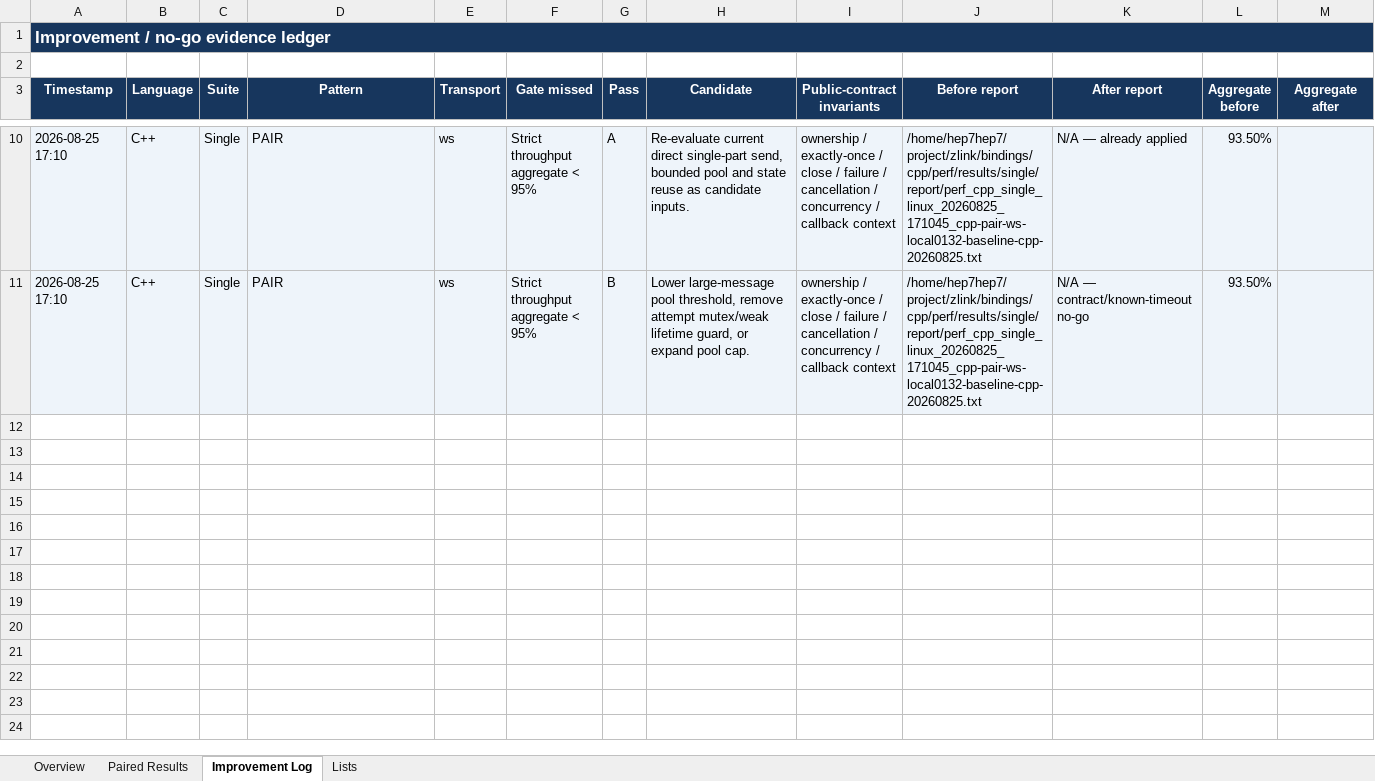
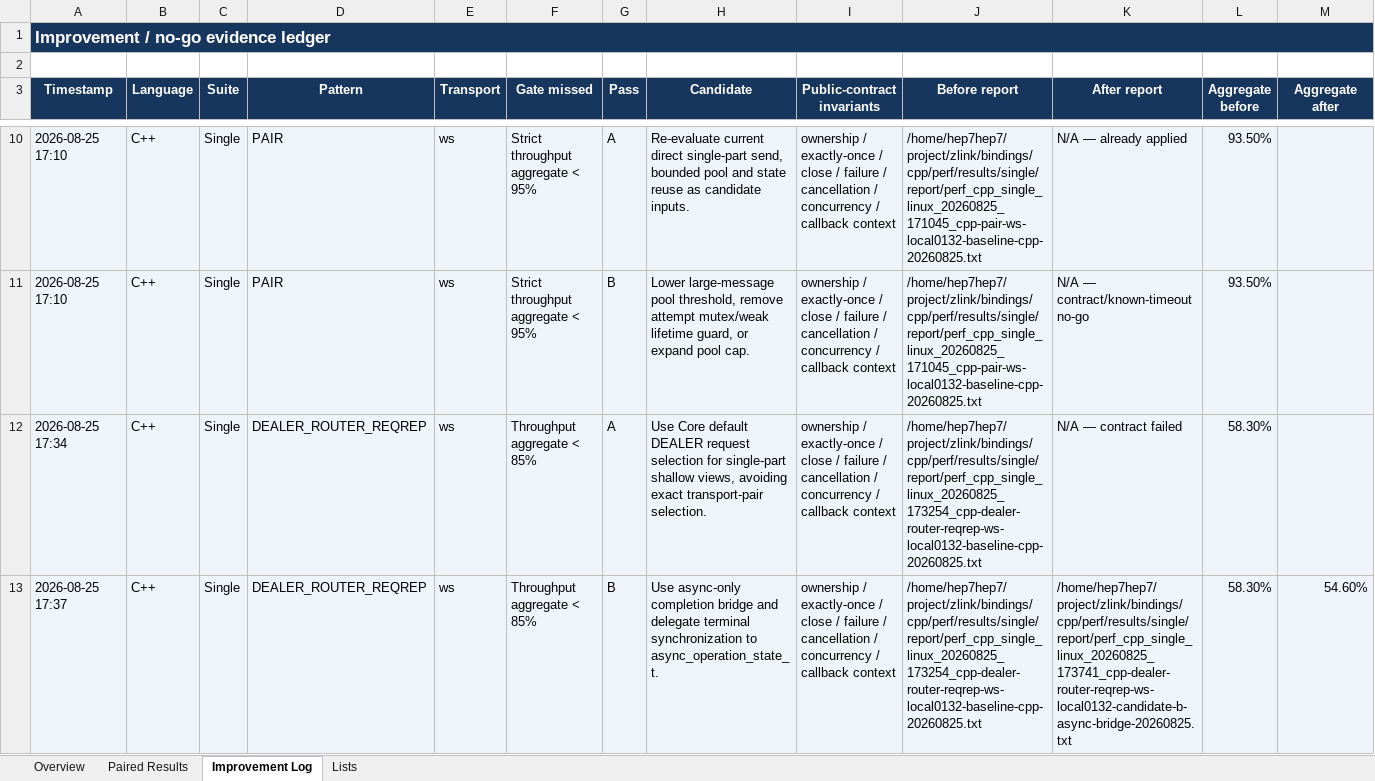
Before and after one commit to zlink-systems/zlink, an Excel workbook: doc/perf/perf/bindings-0.13.2/bindings-library-performance-core-0.13.2.xlsx, sheet Improvement Log, drawn as a sheet; only a part is shown, gaps mark what is left out; values as stored, in another font and other column widths than the file's, no borders; rows hold the shown columns only; the diff names each change by its address in the sheet, - before the commit and + after, or states it on an @@ line.

Commit message:
perf(cpp): record websocket dealer request baseline

```diff
--- a/doc/perf/perf/bindings-0.13.2/bindings-library-performance-core-0.13.2.xlsx (sheet Improvement Log)
+++ b/doc/perf/perf/bindings-0.13.2/bindings-library-performance-core-0.13.2.xlsx (sheet Improvement Log)
+row 12: 2026-08-25 17:34 | C++ | Single | DEALER_ROUTER_REQREP | ws | Throughput aggregate < 85% | A | Use Core default DEALER request selection for single-part shallow views, avoiding exact transport-pair selection. | ownership / exactly-once / close / failure / cancellation / concurrency / callback context | /home/hep7hep7/project/zlink/bindings/cpp/perf/results/single/report/perf_cpp_single_linux_20260825_173254_cpp-dealer-router-reqrep-ws-local0132-baseline-cpp-20260825.txt | N/A — contract failed | 58.30%
+row 13: 2026-08-25 17:37 | C++ | Single | DEALER_ROUTER_REQREP | ws | Throughput aggregate < 85% | B | Use async-only completion bridge and delegate terminal synchronization to async_operation_state_t. | ownership / exactly-once / close / failure / cancellation / concurrency / callback context | /home/hep7hep7/project/zlink/bindings/cpp/perf/results/single/report/perf_cpp_single_linux_20260825_173254_cpp-dealer-router-reqrep-ws-local0132-baseline-cpp-20260825.txt | /home/hep7hep7/project/zlink/bindings/cpp/perf/results/single/report/perf_cpp_single_linux_20260825_173741_cpp-dealer-router-reqrep-ws-local0132-candidate-b-async-bridge-20260825.txt | 58.30% | 54.60%
```
Also changed, not shown: sheet Paired Results, sheet Overview, 2 other files.
